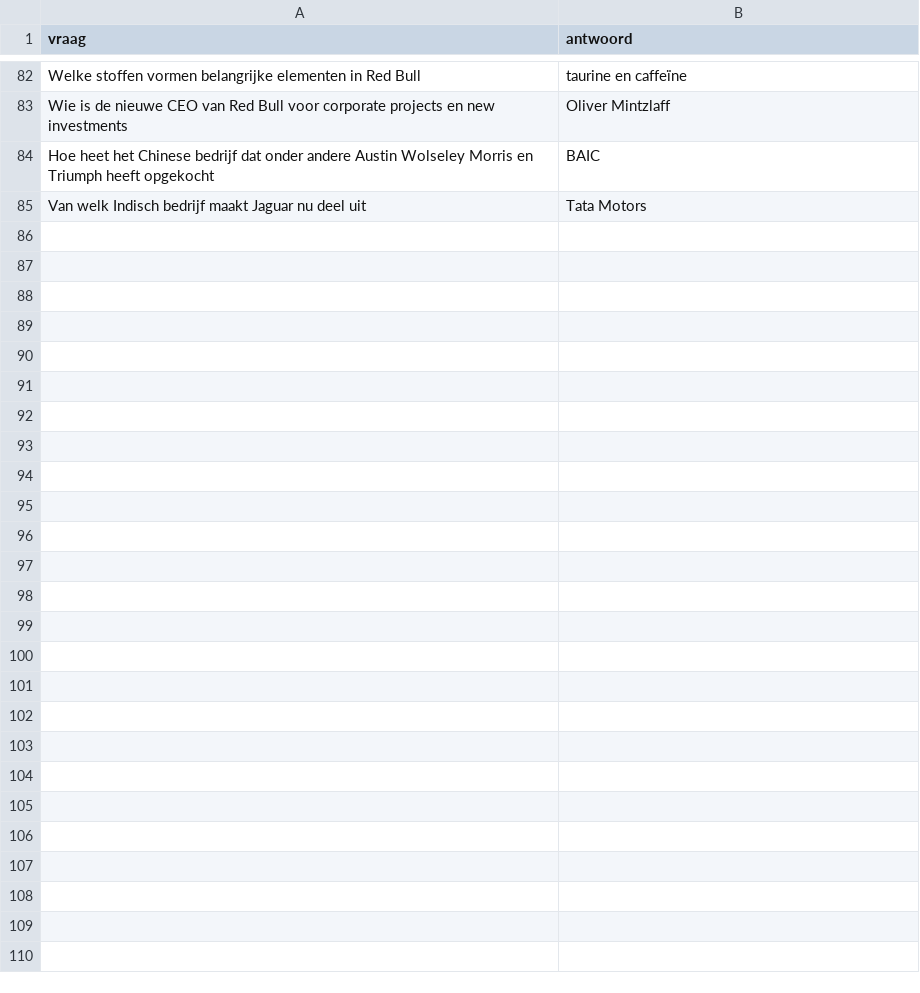
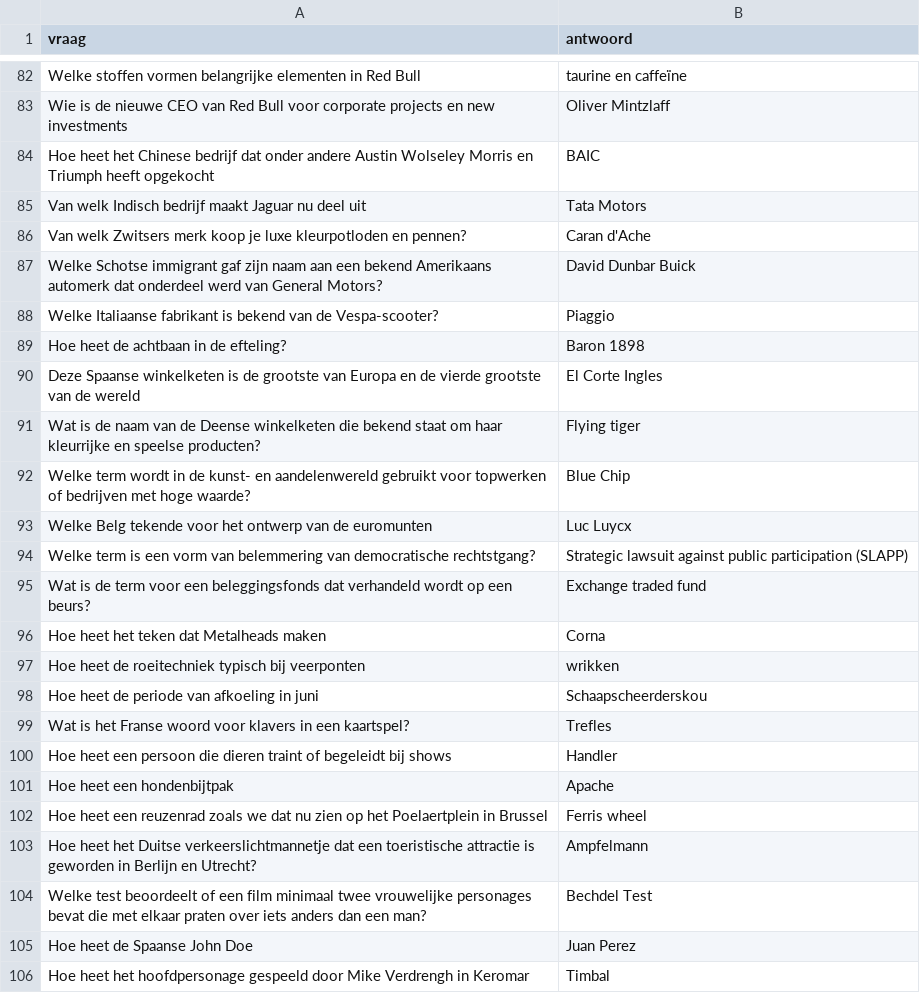
Before and after one commit to DieterVerhofstadt/quizapp, a CSV file: csv/varia.csv, drawn as a sheet; only a part is shown, gaps mark what is left out; the diff names each change by its address in the sheet, - before the commit and + after, or states it on an @@ line.

Commit message:
Update varia.csv

```diff
--- a/csv/varia.csv
+++ b/csv/varia.csv
+row 86: Van welk Zwitsers merk koop je luxe kleurpotloden en pennen? | Caran d'Ache
+row 87: Welke Schotse immigrant gaf zijn naam aan een bekend Amerikaans automerk dat onderdeel werd van General Motors? | David Dunbar Buick
+row 88: Welke Italiaanse fabrikant is bekend van de Vespa-scooter? | Piaggio
+row 89: Hoe heet de achtbaan in de efteling? | Baron 1898
+row 90: Deze Spaanse winkelketen is de grootste van Europa en de vierde grootste van de wereld | El Corte Ingles
+row 91: Wat is de naam van de Deense winkelketen die bekend staat om haar kleurrijke en speelse producten? | Flying tiger
+row 92: Welke term wordt in de kunst- en aandelenwereld gebruikt voor topwerken of bedrijven met hoge waarde? | Blue Chip
+row 93: Welke Belg tekende voor het ontwerp van de euromunten | Luc Luycx
+row 94: Welke term is een vorm van belemmering van democratische rechtstgang? | Strategic lawsuit against public participation (SLAPP)
+row 95: Wat is de term voor een beleggingsfonds dat verhandeld wordt op een beurs? | Exchange traded fund
+row 96: Hoe heet het teken dat Metalheads maken | Corna
+row 97: Hoe heet de roeitechniek typisch bij veerponten | wrikken
+row 98: Hoe heet de periode van afkoeling in juni | Schaapscheerderskou
+row 99: Wat is het Franse woord voor klavers in een kaartspel? | Trefles
+row 100: Hoe heet een persoon die dieren traint of begeleidt bij shows | Handler
+row 101: Hoe heet een hondenbijtpak | Apache
+row 102: Hoe heet een reuzenrad zoals we dat nu zien op het Poelaertplein in Brussel | Ferris wheel
+row 103: Hoe heet het Duitse verkeerslichtmannetje dat een toeristische attractie is geworden in Berlijn en Utrecht? | Ampfelmann
+row 104: Welke test beoordeelt of een film minimaal twee vrouwelijke personages bevat die met elkaar praten over iets anders dan een man? | Bechdel Test
+row 105: Hoe heet de Spaanse John Doe | Juan Perez
+row 106: Hoe heet het hoofdpersonage gespeeld door Mike Verdrengh in Keromar | Timbal
```
